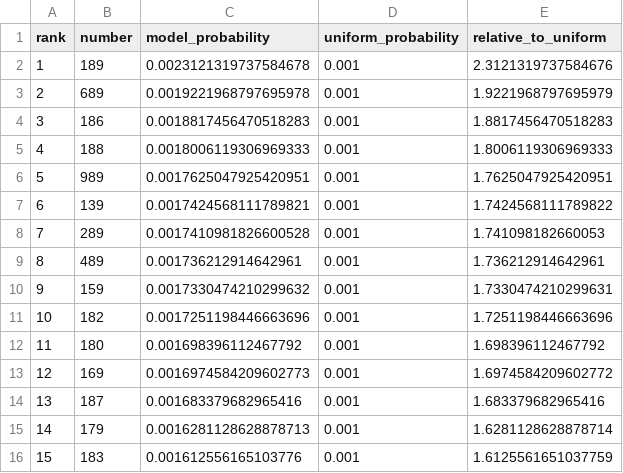
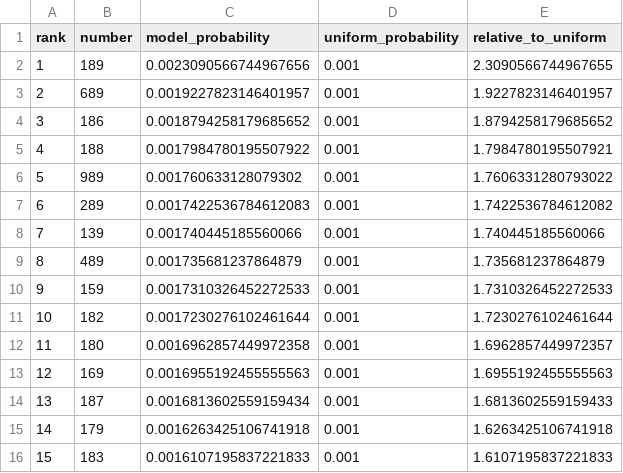
Before and after one commit to Joker7822/Numbers3, a CSV file: predictions/numbers3_prediction_latest.csv, drawn as a sheet; only a part is shown; the diff covers the shown part only.

```diff
--- a/predictions/numbers3_prediction_latest.csv
+++ b/predictions/numbers3_prediction_latest.csv
@@ -1,16 +1,16 @@
 rank,number,model_probability,uniform_probability,relative_to_uniform
-1,189,0.0023121319737584678,0.001,2.3121319737584676
-2,689,0.0019221968797695978,0.001,1.9221968797695979
-3,186,0.0018817456470518283,0.001,1.8817456470518283
-4,188,0.0018006119306969333,0.001,1.8006119306969333
-5,989,0.0017625047925420951,0.001,1.7625047925420951
-6,139,0.0017424568111789821,0.001,1.7424568111789822
-7,289,0.0017410981826600528,0.001,1.741098182660053
-8,489,0.001736212914642961,0.001,1.736212914642961
-9,159,0.0017330474210299632,0.001,1.7330474210299631
-10,182,0.0017251198446663696,0.001,1.7251198446663696
-11,180,0.001698396112467792,0.001,1.698396112467792
-12,169,0.0016974584209602773,0.001,1.6974584209602772
-13,187,0.001683379682965416,0.001,1.683379682965416
-14,179,0.0016281128628878713,0.001,1.6281128628878714
-15,183,0.001612556165103776,0.001,1.6125561651037759
+1,189,0.0023090566744967656,0.001,2.3090566744967655
+2,689,0.0019227823146401957,0.001,1.9227823146401957
+3,186,0.0018794258179685652,0.001,1.8794258179685652
+4,188,0.0017984780195507922,0.001,1.7984780195507921
+5,989,0.001760633128079302,0.001,1.7606331280793022
+6,289,0.0017422536784612083,0.001,1.7422536784612082
+7,139,0.001740445185560066,0.001,1.740445185560066
+8,489,0.001735681237864879,0.001,1.735681237864879
+9,159,0.0017310326452272533,0.001,1.7310326452272533
+10,182,0.0017230276102461644,0.001,1.7230276102461644
+11,180,0.0016962857449972358,0.001,1.6962857449972357
+12,169,0.0016955192455555563,0.001,1.6955192455555563
+13,187,0.0016813602559159434,0.001,1.6813602559159433
+14,179,0.0016263425106741918,0.001,1.6263425106741918
+15,183,0.0016107195837221833,0.001,1.6107195837221833
```
Also changed, not shown: 10 edited cells elsewhere in this file, predictions/prediction_history.csv, 4 other files.
